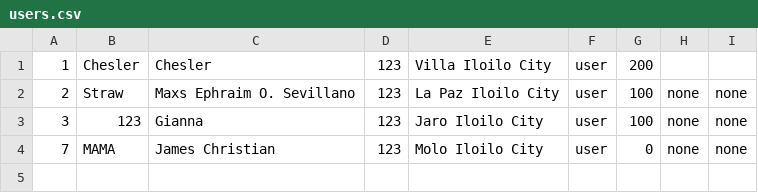
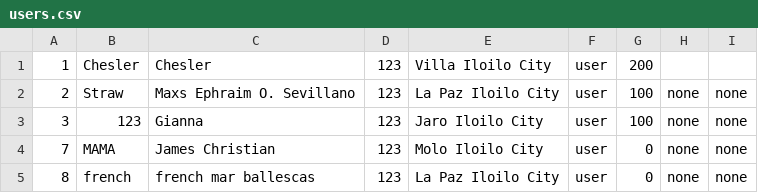
Before and after one commit to cheslergarbanzos-blip/safewatch, a CSV file: DATA/users.csv, drawn as a sheet; the diff names each change by its address in the sheet, - before the commit and + after, or states it on an @@ line.

Commit message:
look listen and look

```diff
--- a/DATA/users.csv
+++ b/DATA/users.csv
+row 5: 8 | french | french mar ballescas | 123 | La Paz Iloilo City | user | 0 | none | none
```
